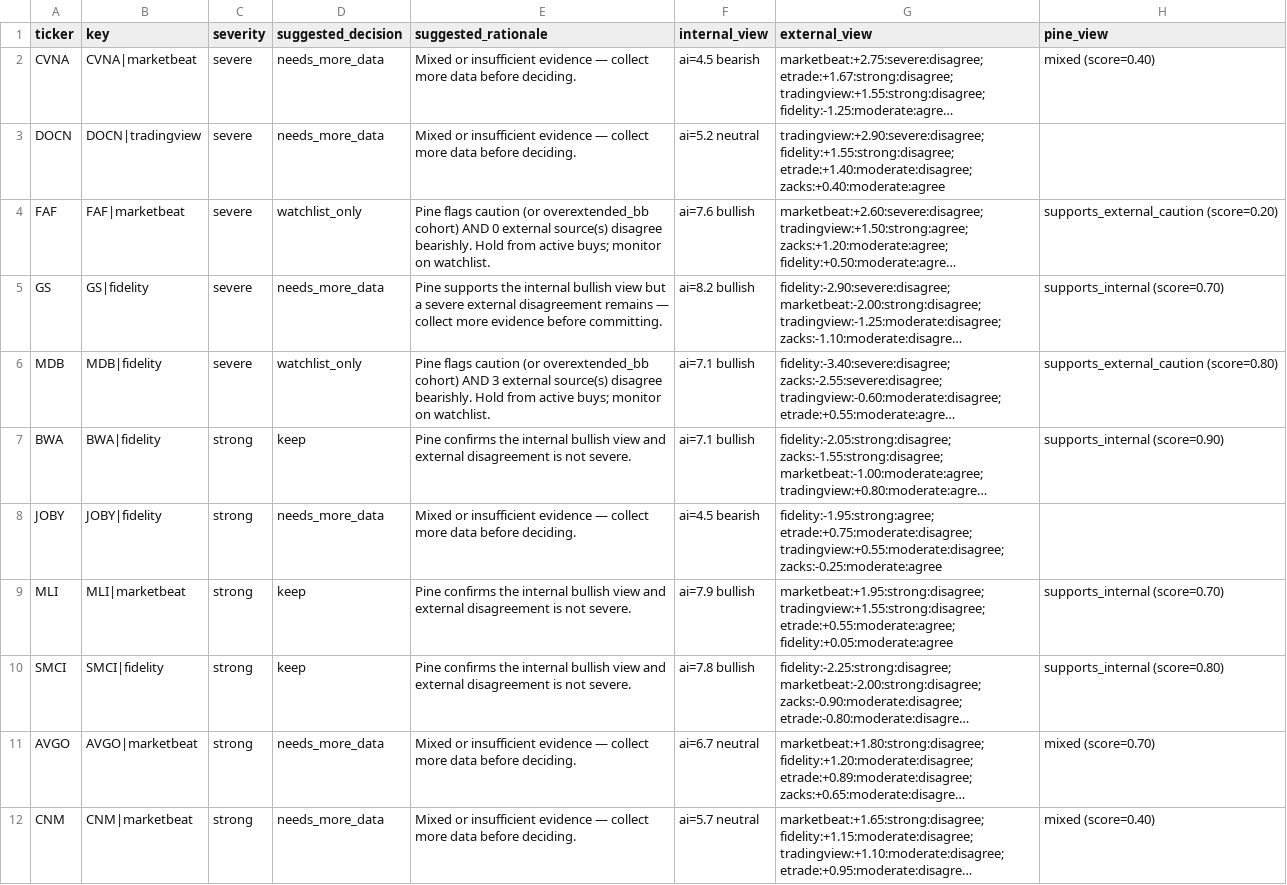
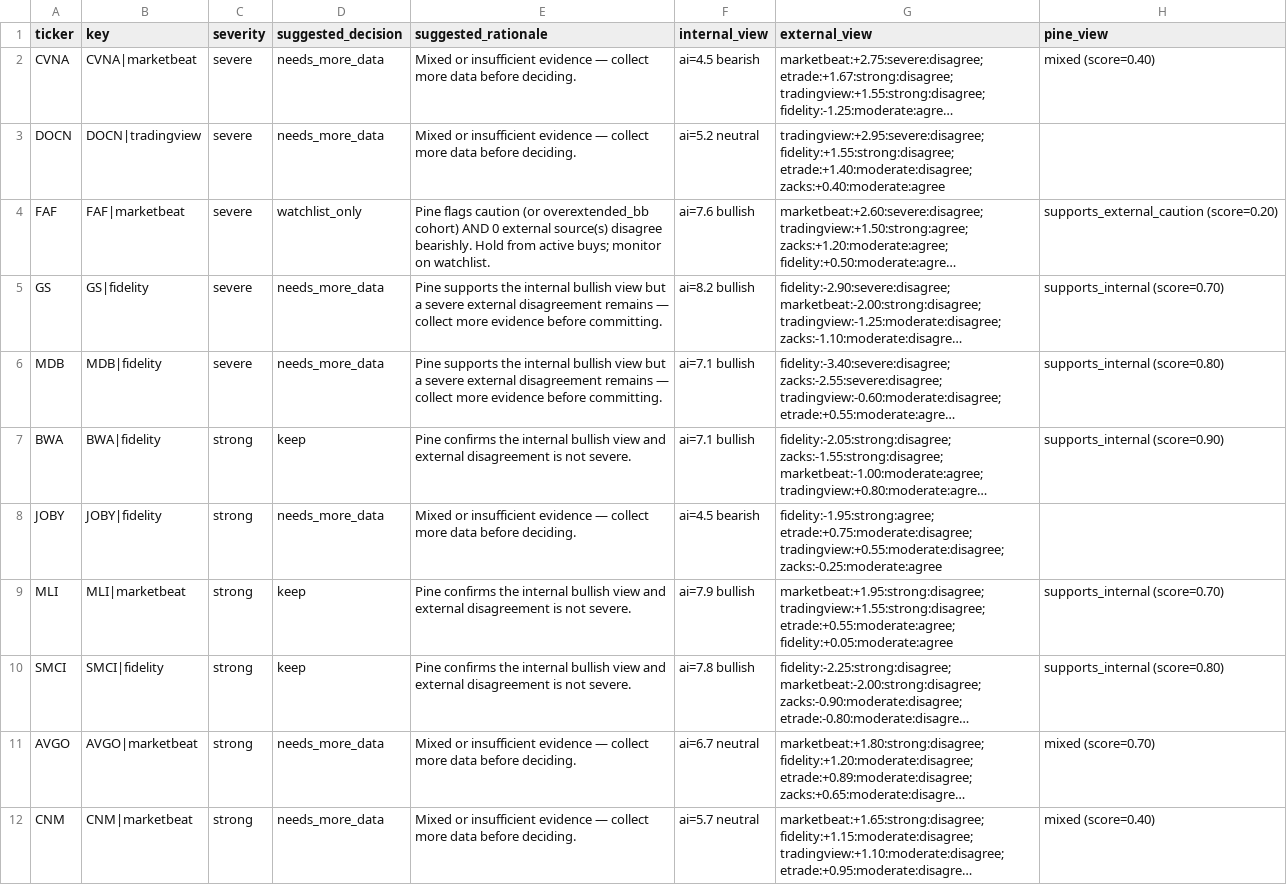
Before and after one commit to stdeplock-prog/ai-stock-rankings, a CSV file: data/reports/disagreement_queue_review.csv, drawn as a sheet; only a part is shown; long unchanged cells end in …; the diff names each change by its address in the sheet, - before the commit and + after, or states it on an @@ line.

```diff
--- a/data/reports/disagreement_queue_review.csv
+++ b/data/reports/disagreement_queue_review.csv
-G3 (external_view): tradingview:+2.90:severe:disagree; fidelity:+1.55:strong:disagree; etrade:+1.40:moderate:disagree;…
+G3 (external_view): tradingview:+2.95:severe:disagree; fidelity:+1.55:strong:disagree; etrade:+1.40:moderate:disagree;…
-D6 (suggested_decision): watchlist_only
+D6 (suggested_decision): needs_more_data
-E6 (suggested_rationale): Pine flags caution (or overextended_bb cohort) AND 3 external source(s) disagree bearishly. Hold from active buys; monitor on watchlist.
+E6 (suggested_rationale): Pine supports the internal bullish view but a severe external disagreement remains — collect more evidence before committing.
-H6 (pine_view): supports_external_caution (score=0.80)
+H6 (pine_view): supports_internal (score=0.80)
```
Also changed, not shown: 42 other files.
